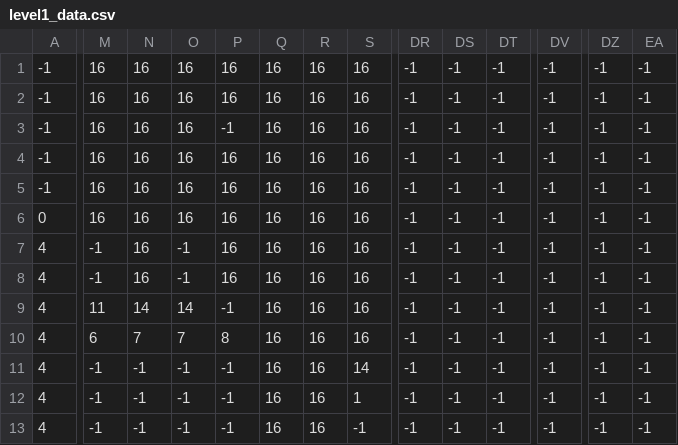
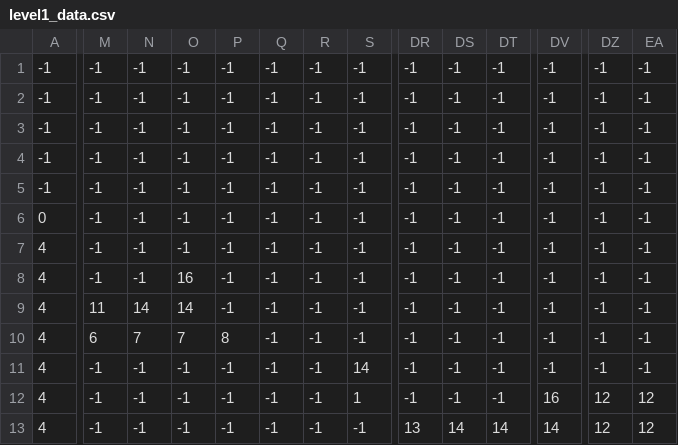
Before and after one commit to Bharath-Krishna-AB/SHOOTER_GAME, a CSV file: level1_data.csv, drawn as a sheet; only a part is shown, gaps mark what is left out; the diff covers the shown part only; the diff names each change by its address in the sheet, - before the commit and + after, or states it on an @@ line.

Commit message:
fixed level 1

```diff
--- a/level1_data.csv
+++ b/level1_data.csv
-M1:M6: 16
+M1:M6: -1
-N1:N8: 16
+N1:N8: -1
-O1:O6: 16
+O1:O6: -1
-P1:P2: 16
+P1:P2: -1
-Q1:Q13: 16
+Q1:Q13: -1
-R1:R13: 16
+R1:R13: -1
-S1:S10: 16
+S1:S10: -1
-P4:P8: 16
+P4:P8: -1
-O8: -1
+O8: 16
-DV12: -1
+DV12: 16
-DZ12:DZ13: -1
+DZ12:DZ13: 12
-EA12:EA13: -1
+EA12:EA13: 12
-DR13: -1
+DR13: 13
-DS13: -1
+DS13: 14
-DT13: -1
+DT13: 14
-DV13: -1
+DV13: 14
```
Also changed, not shown: 30 edited cells elsewhere in this file, 2 other files.
